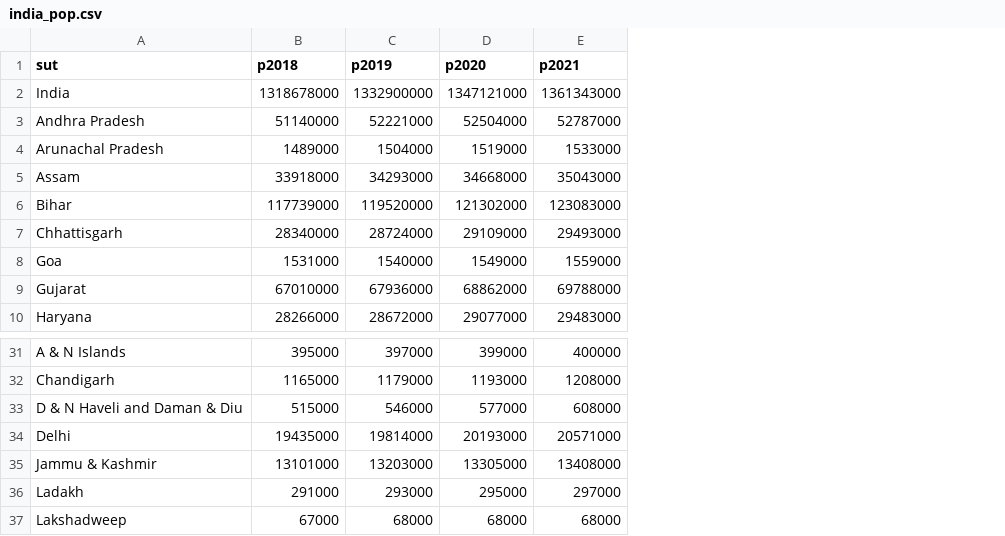
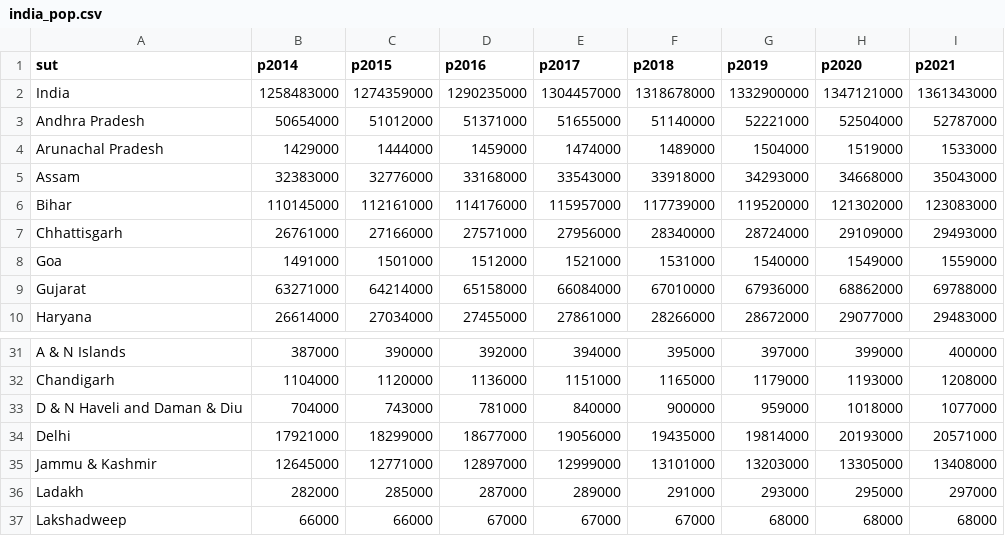
Before and after one commit to maxsal/covid-india-excess-death, a CSV file: data/raw/india_pop.csv, drawn as a sheet; only a part is shown, gaps mark what is left out; addresses are those after the commit; the diff names each change by its address in the sheet, - before the commit and + after, or states it on an @@ line.

```diff
--- a/data/raw/india_pop.csv
+++ b/data/raw/india_pop.csv
+column B (p2014), rows 2-10: 1258483000 | 50654000 | 1429000 | 32383000 | 110145000 | 26761000 | 1491000 | 63271000 | 26614000; rows 31-37: 387000 | 1104000 | 704000 | 17921000 | 12645000 | 282000 | 66000
+column C (p2015), rows 2-10: 1274359000 | 51012000 | 1444000 | 32776000 | 112161000 | 27166000 | 1501000 | 64214000 | 27034000; rows 31-37: 390000 | 1120000 | 743000 | 18299000 | 12771000 | 285000 | 66000
+column D (p2016), rows 2-10: 1290235000 | 51371000 | 1459000 | 33168000 | 114176000 | 27571000 | 1512000 | 65158000 | 27455000; rows 31-37: 392000 | 1136000 | 781000 | 18677000 | 12897000 | 287000 | 67000
+column E (p2017), rows 2-10: 1304457000 | 51655000 | 1474000 | 33543000 | 115957000 | 27956000 | 1521000 | 66084000 | 27861000; rows 31-37: 394000 | 1151000 | 840000 | 19056000 | 12999000 | 289000 | 67000
-F33 (p2018): 515000
+F33 (p2018): 900000
-G33 (p2019): 546000
+G33 (p2019): 959000
-H33 (p2020): 577000
+H33 (p2020): 1018000
-I33 (p2021): 608000
+I33 (p2021): 1077000
```
Also changed, not shown: 25 other files.
